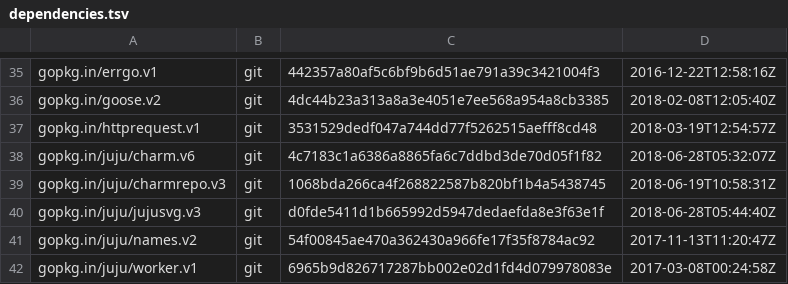
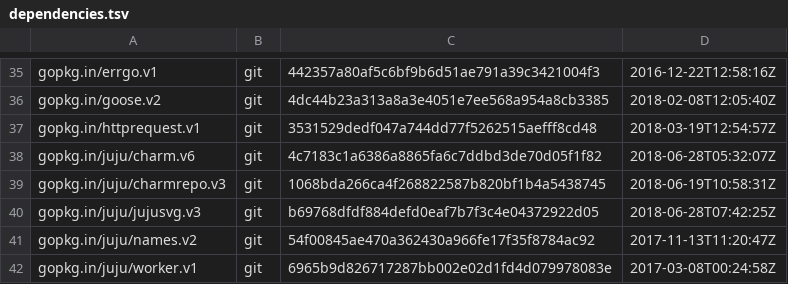
Before and after one commit to juju/charmstore, a TSV file: dependencies.tsv, drawn as a sheet; only a part is shown, gaps mark what is left out.

Commit message:
updated dependency: jujusvg.v3

```diff
--- a/dependencies.tsv
+++ b/dependencies.tsv
@@ -39,3 +39,3 @@ gopkg.in/juju/charm.v6	git	4c7183c1a6386a8865fa6c7ddbd3de70d05f1f82	2018-06-28T0
 gopkg.in/juju/charmrepo.v3	git	1068bda266ca4f268822587b820bf1b4a5438745	2018-06-19T10:58:31Z
-gopkg.in/juju/jujusvg.v3	git	d0fde5411d1b665992d5947dedaefda8e3f63e1f	2018-06-28T05:44:40Z
+gopkg.in/juju/jujusvg.v3	git	b69768dfdf884defd0eaf7b7f3c4e04372922d05	2018-06-28T07:42:25Z
 gopkg.in/juju/names.v2	git	54f00845ae470a362430a966fe17f35f8784ac92	2017-11-13T11:20:47Z
```
